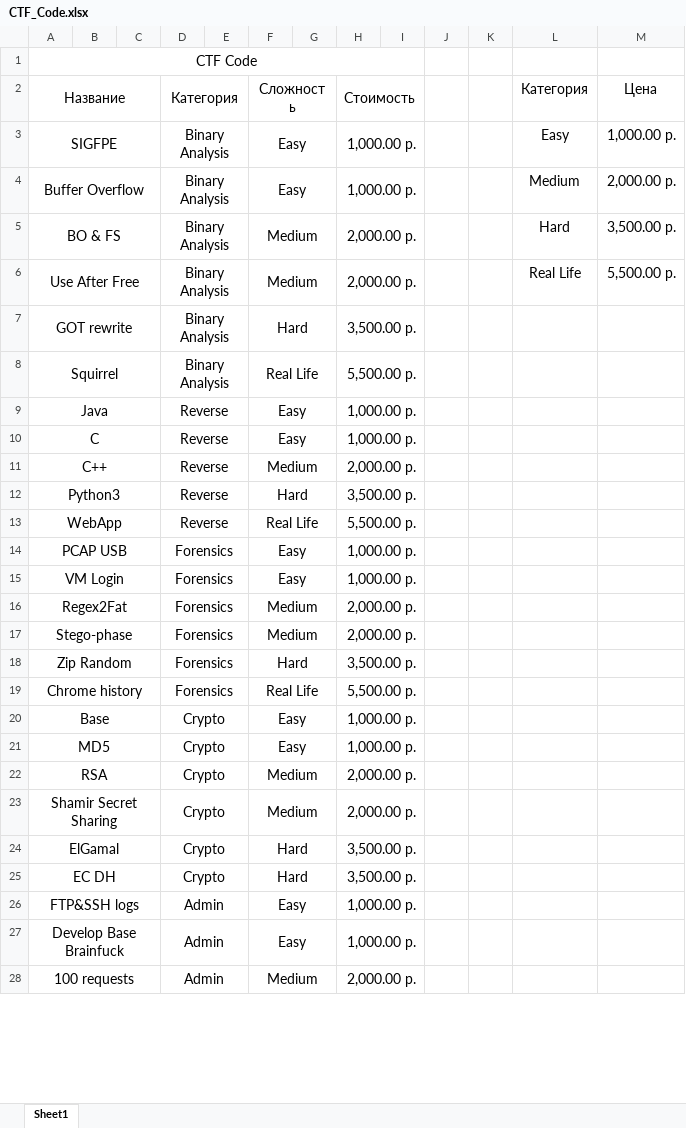
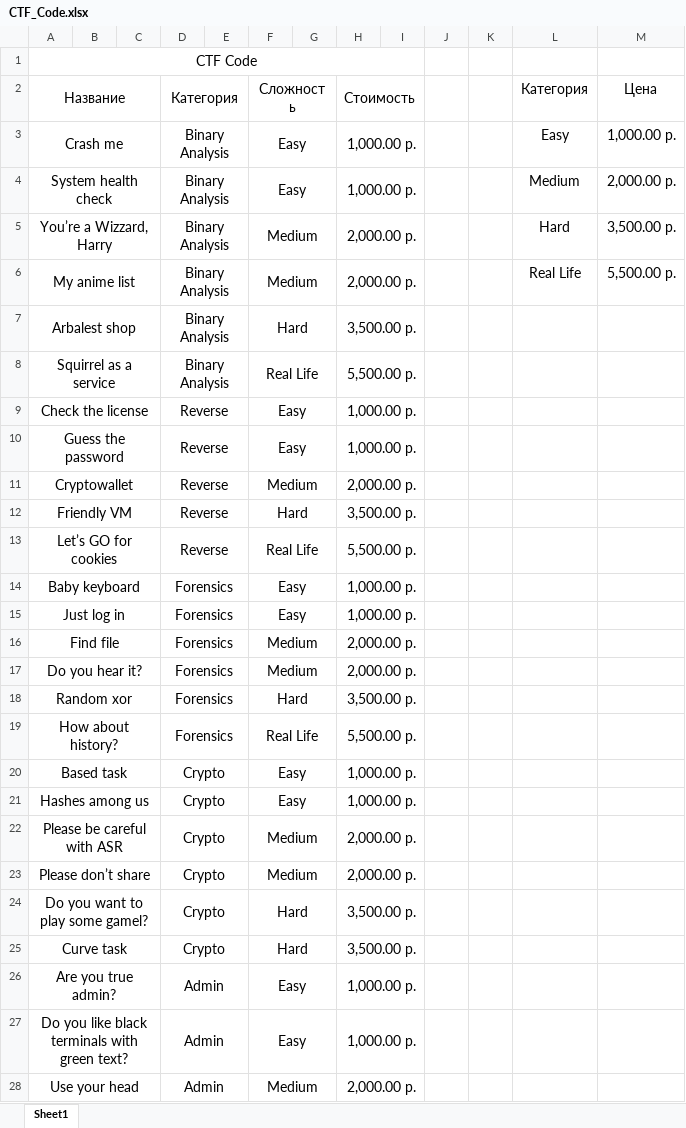
Before and after one commit to AnyKeyShik/CTF_Code, an Excel workbook: CTF_Code.xlsx, sheet Sheet1, drawn as a sheet; only a part is shown; values as stored, in another font and other column widths than the file's, no borders; conditional formats not drawn; the diff covers the shown part only; the diff names each change by its address in the sheet, - before the commit and + after, or states it on an @@ line.

Commit message:
Update task pdf and billing

```diff
--- a/CTF_Code.xlsx (sheet Sheet1)
+++ b/CTF_Code.xlsx (sheet Sheet1)
-A3 (Название): SIGFPE
+A3 (Название): Crash me
-A4 (Название): Buffer Overflow
+A4 (Название): System health check
-A5 (Название): BO & FS
+A5 (Название): You’re a Wizzard, Harry
-A6 (Название): Use After Free
+A6 (Название): My anime list
-A7 (Название): GOT rewrite
+A7 (Название): Arbalest shop
-A8 (Название): Squirrel
+A8 (Название): Squirrel as a service
-A9 (Название): Java
+A9 (Название): Check the license
-A10 (Название): C
+A10 (Название): Guess the password
-A11 (Название): C++
+A11 (Название): Cryptowallet
-A12 (Название): Python3
+A12 (Название): Friendly VM
-A13 (Название): WebApp
+A13 (Название): Let’s GO for cookies
-A14 (Название): PCAP USB
+A14 (Название): Baby keyboard
-A15 (Название): VM Login
+A15 (Название): Just log in
-A16 (Название): Regex2Fat
+A16 (Название): Find file
-A17 (Название): Stego-phase
+A17 (Название): Do you hear it?
-A18 (Название): Zip Random
+A18 (Название): Random xor
-A19 (Название): Chrome history
+A19 (Название): How about history?
-A20 (Название): Base
+A20 (Название): Based task
-A21 (Название): MD5
+A21 (Название): Hashes among us
-A22 (Название): RSA
+A22 (Название): Please be careful with ASR
-A23 (Название): Shamir Secret Sharing
+A23 (Название): Please don’t share
-A24 (Название): ElGamal
+A24 (Название): Do you want to play some gamel?
-A25 (Название): EC DH
+A25 (Название): Curve task
-A26 (Название): FTP&SSH logs
+A26 (Название): Are you true admin?
-A27 (Название): Develop Base Brainfuck
+A27 (Название): Do you like black terminals with green text?
-A28 (Название): 100 requests
+A28 (Название): Use your head
```
Also changed, not shown: 2 added rows and 2 edited cells elsewhere in this sheet, formulas that keep their value, 1 other file.
